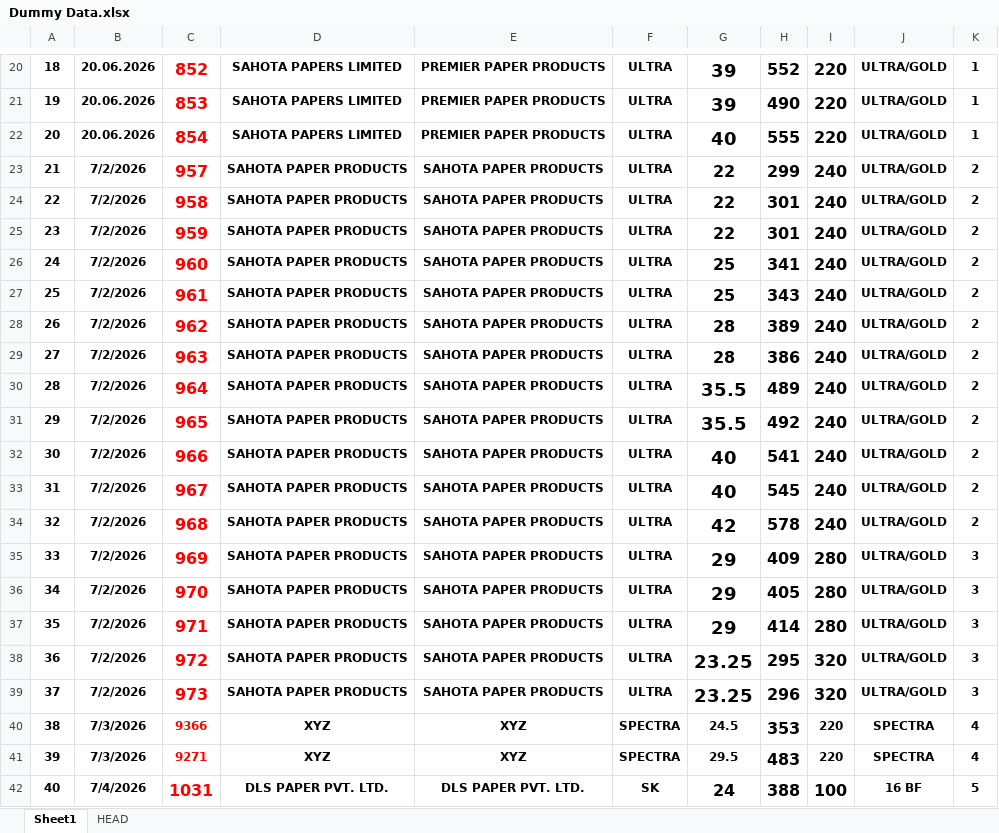
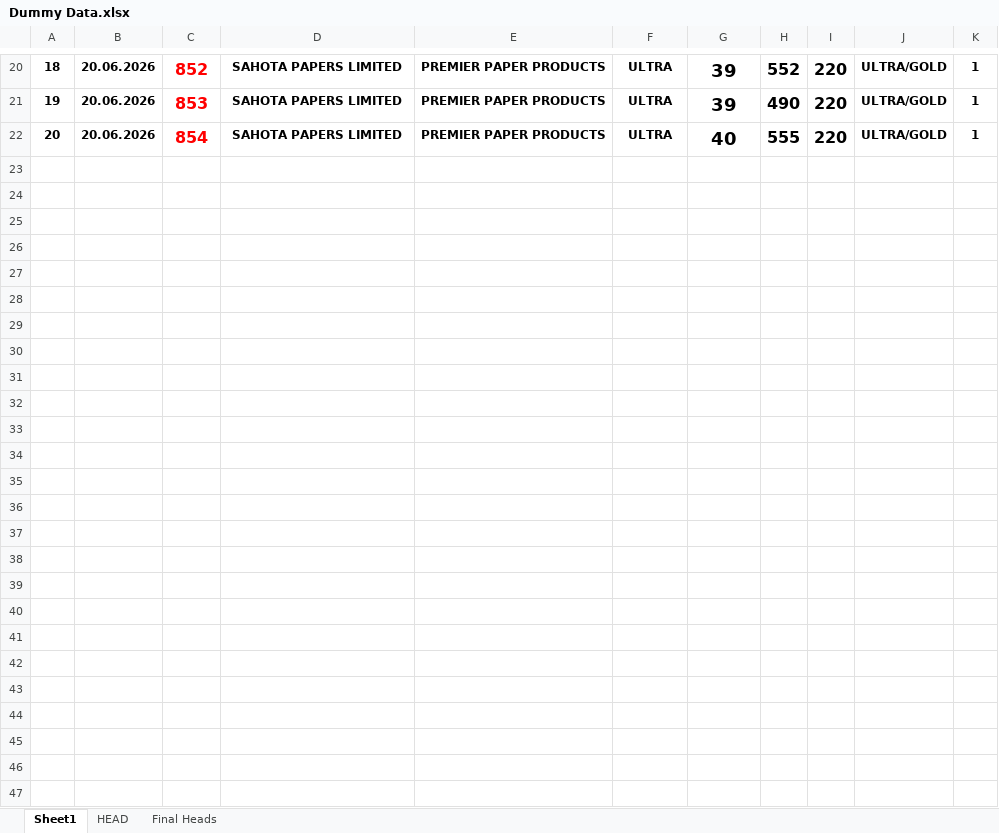
Before and after one commit to ecurvedigital-commits/rainbow-packaging, an Excel workbook: Dummy Data.xlsx, sheet Sheet1, drawn as a sheet; only a part is shown, gaps mark what is left out; values as stored, in another font and other column widths than the file's, no borders; the diff covers the shown part only; the diff names each change by its address in the sheet, - before the commit and + after, or states it on an @@ line.

```diff
--- a/Dummy Data.xlsx (sheet Sheet1)
+++ b/Dummy Data.xlsx (sheet Sheet1)
+sheet tab: Final Heads
@@ row 23 hidden: 21 | 7/2/2026 | 957 | SAHOTA PAPER PRODUCTS | SAHOTA PAPER PRODUCTS | ULTRA | 22 | 299 | 240 | ULTRA/GOLD | 2 @@
@@ row 24 hidden: 22 | 7/2/2026 | 958 | SAHOTA PAPER PRODUCTS | SAHOTA PAPER PRODUCTS | ULTRA | 22 | 301 | 240 | ULTRA/GOLD | 2 @@
@@ row 25 hidden: 23 | 7/2/2026 | 959 | SAHOTA PAPER PRODUCTS | SAHOTA PAPER PRODUCTS | ULTRA | 22 | 301 | 240 | ULTRA/GOLD | 2 @@
@@ row 26 hidden: 24 | 7/2/2026 | 960 | SAHOTA PAPER PRODUCTS | SAHOTA PAPER PRODUCTS | ULTRA | 25 | 341 | 240 | ULTRA/GOLD | 2 @@
@@ row 27 hidden: 25 | 7/2/2026 | 961 | SAHOTA PAPER PRODUCTS | SAHOTA PAPER PRODUCTS | ULTRA | 25 | 343 | 240 | ULTRA/GOLD | 2 @@
@@ row 28 hidden: 26 | 7/2/2026 | 962 | SAHOTA PAPER PRODUCTS | SAHOTA PAPER PRODUCTS | ULTRA | 28 | 389 | 240 | ULTRA/GOLD | 2 @@
@@ row 29 hidden: 27 | 7/2/2026 | 963 | SAHOTA PAPER PRODUCTS | SAHOTA PAPER PRODUCTS | ULTRA | 28 | 386 | 240 | ULTRA/GOLD | 2 @@
@@ row 30 hidden: 28 | 7/2/2026 | 964 | SAHOTA PAPER PRODUCTS | SAHOTA PAPER PRODUCTS | ULTRA | 35.5 | 489 | 240 | ULTRA/GOLD | 2 @@
@@ row 31 hidden: 29 | 7/2/2026 | 965 | SAHOTA PAPER PRODUCTS | SAHOTA PAPER PRODUCTS | ULTRA | 35.5 | 492 | 240 | ULTRA/GOLD | 2 @@
@@ row 32 hidden: 30 | 7/2/2026 | 966 | SAHOTA PAPER PRODUCTS | SAHOTA PAPER PRODUCTS | ULTRA | 40 | 541 | 240 | ULTRA/GOLD | 2 @@
@@ row 33 hidden: 31 | 7/2/2026 | 967 | SAHOTA PAPER PRODUCTS | SAHOTA PAPER PRODUCTS | ULTRA | 40 | 545 | 240 | ULTRA/GOLD | 2 @@
@@ row 34 hidden: 32 | 7/2/2026 | 968 | SAHOTA PAPER PRODUCTS | SAHOTA PAPER PRODUCTS | ULTRA | 42 | 578 | 240 | ULTRA/GOLD | 2 @@
@@ row 35 hidden: 33 | 7/2/2026 | 969 | SAHOTA PAPER PRODUCTS | SAHOTA PAPER PRODUCTS | ULTRA | 29 | 409 | 280 | ULTRA/GOLD | 3 @@
@@ row 36 hidden: 34 | 7/2/2026 | 970 | SAHOTA PAPER PRODUCTS | SAHOTA PAPER PRODUCTS | ULTRA | 29 | 405 | 280 | ULTRA/GOLD | 3 @@
@@ row 37 hidden: 35 | 7/2/2026 | 971 | SAHOTA PAPER PRODUCTS | SAHOTA PAPER PRODUCTS | ULTRA | 29 | 414 | 280 | ULTRA/GOLD | 3 @@
@@ row 38 hidden: 36 | 7/2/2026 | 972 | SAHOTA PAPER PRODUCTS | SAHOTA PAPER PRODUCTS | ULTRA | 23.25 | 295 | 320 | ULTRA/GOLD | 3 @@
@@ row 39 hidden: 37 | 7/2/2026 | 973 | SAHOTA PAPER PRODUCTS | SAHOTA PAPER PRODUCTS | ULTRA | 23.25 | 296 | 320 | ULTRA/GOLD | 3 @@
@@ row 40 hidden: 38 | 7/3/2026 | 9366 | XYZ | XYZ | SPECTRA | 24.5 | 353 | 220 | SPECTRA | 4 @@
@@ row 41 hidden: 39 | 7/3/2026 | 9271 | XYZ | XYZ | SPECTRA | 29.5 | 483 | 220 | SPECTRA | 4 @@
@@ row 42 hidden: 40 | 7/4/2026 | 1031 | DLS PAPER PVT. LTD. | DLS PAPER PVT. LTD. | SK | 24 | 388 | 100 | 16 BF | 5 @@
```
Also changed, not shown: 145 hidden or unhidden rows elsewhere in this sheet, 38 other files.
